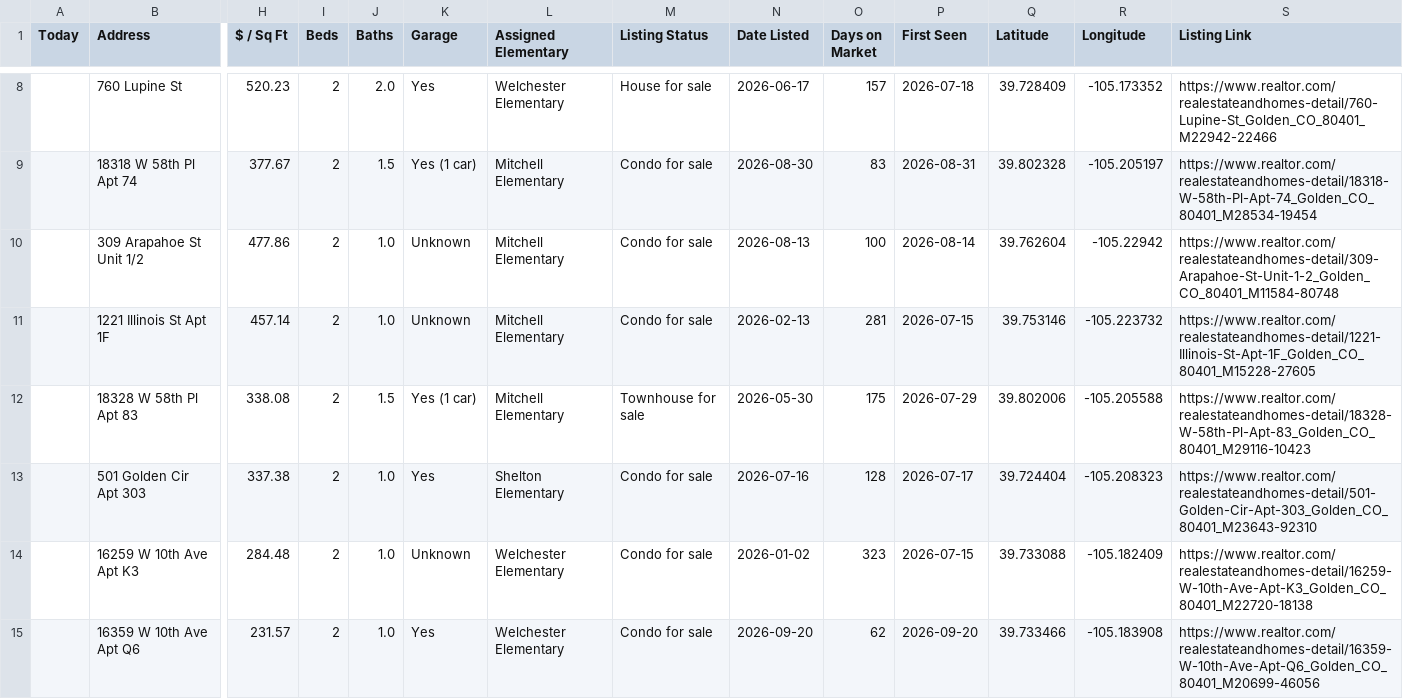
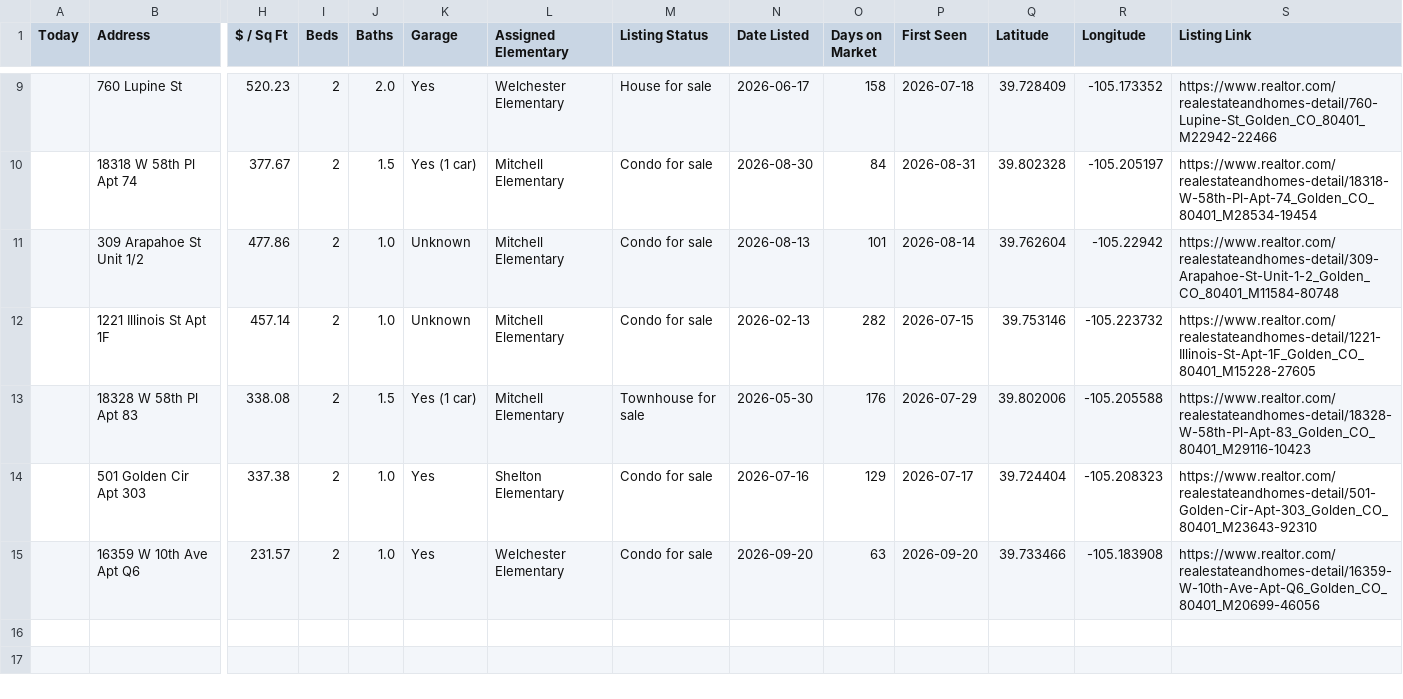
Before and after one commit to leapfrog-darby/golden-listings-map, a CSV file: data.csv, drawn as a sheet; only a part is shown, gaps mark what is left out; removed rows and columns are numbered as before the commit, all else as after; rows hold the shown columns only; the diff covers the shown part only; the diff names each change by its address in the sheet, - before the commit and + after, or states it on an @@ line.

```diff
--- a/data.csv
+++ b/data.csv
-O9 (Days on Market): 157
+O9 (Days on Market): 158
-O10 (Days on Market): 83
+O10 (Days on Market): 84
-O11 (Days on Market): 100
+O11 (Days on Market): 101
-O12 (Days on Market): 281
+O12 (Days on Market): 282
-O13 (Days on Market): 175
+O13 (Days on Market): 176
-O14 (Days on Market): 128
+O14 (Days on Market): 129
-row 14:  | 16259 W 10th Ave Apt K3 | 284.48 | 2 | 1.0 | Unknown | Welchester Elementary | Condo for sale | 2026-01-02 | 323 | 2026-07-15 | 39.733088 | -105.182409 | https://www.realtor.com/realestateandhomes-detail/16259-W-10th-Ave-Apt-K3_Golden_CO_80401_M22720-18138
-O15 (Days on Market): 62
+O15 (Days on Market): 63
```
Also changed, not shown: 1 added row and 6 edited cells elsewhere in this file, 1 other file.
